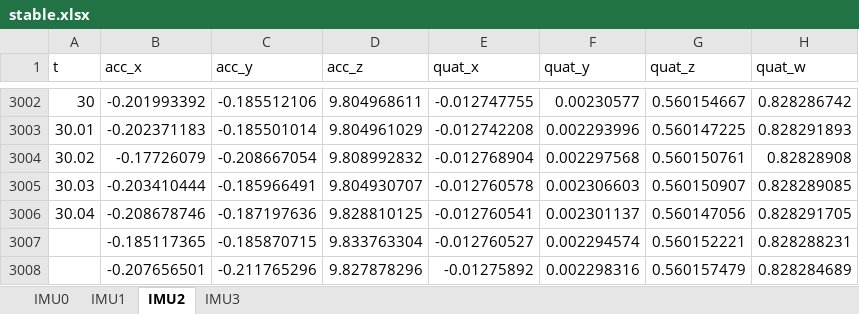
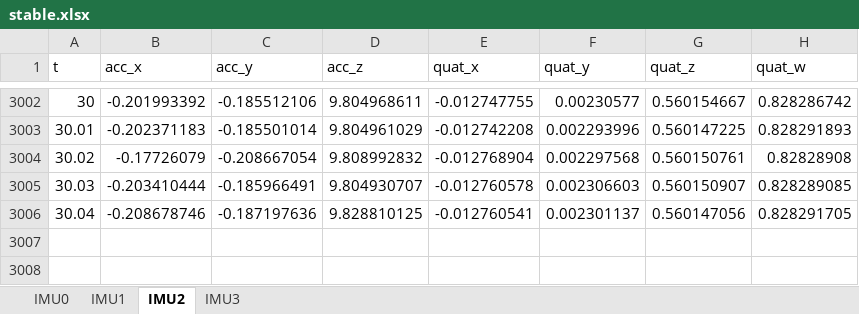
Before and after one commit to fjnn/PositionEstimateOffline, an Excel workbook: data/stable.xlsx, sheet IMU2, drawn as a sheet; only a part is shown, gaps mark what is left out; values as stored, in another font and other column widths than the file's, no borders; the diff names each change by its address in the sheet, - before the commit and + after, or states it on an @@ line.

```diff
--- a/data/stable.xlsx (sheet IMU2)
+++ b/data/stable.xlsx (sheet IMU2)
-row 3007:  | -0.185117365 | -0.185870715 | 9.833763304 | -0.012760527 | 0.002294574 | 0.560152221 | 0.828288231
-row 3008:  | -0.207656501 | -0.211765296 | 9.827878296 | -0.01275892 | 0.002298316 | 0.560157479 | 0.828284689
```
Also changed, not shown: sheet IMU1, sheet IMU3, data/fable.xlsx, 7 other files.
